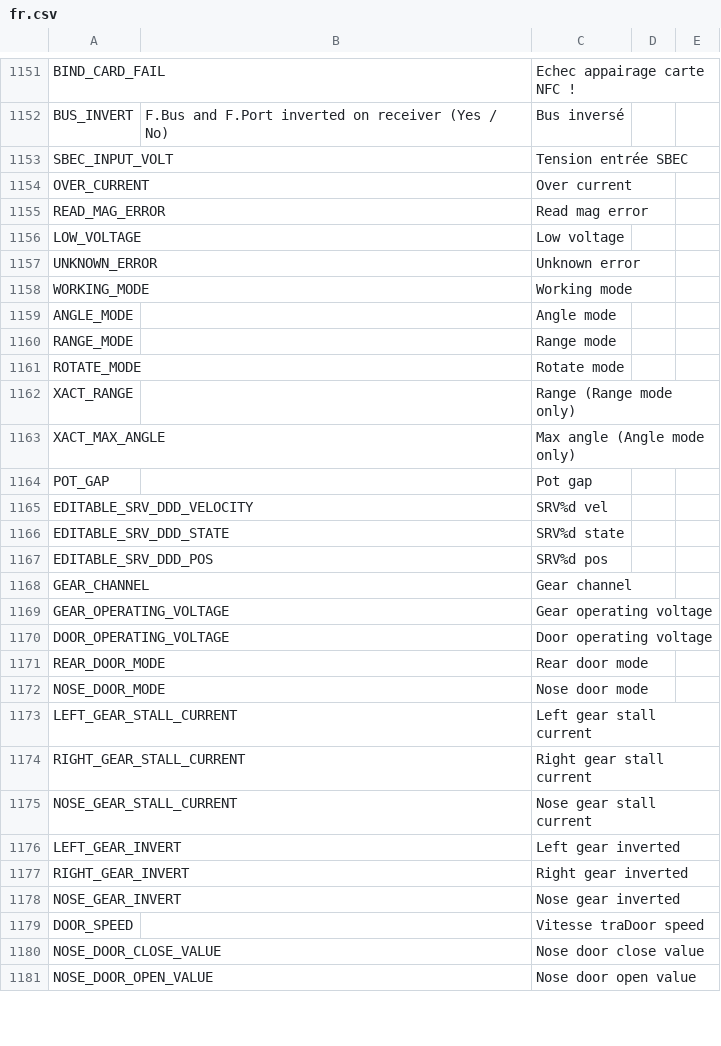
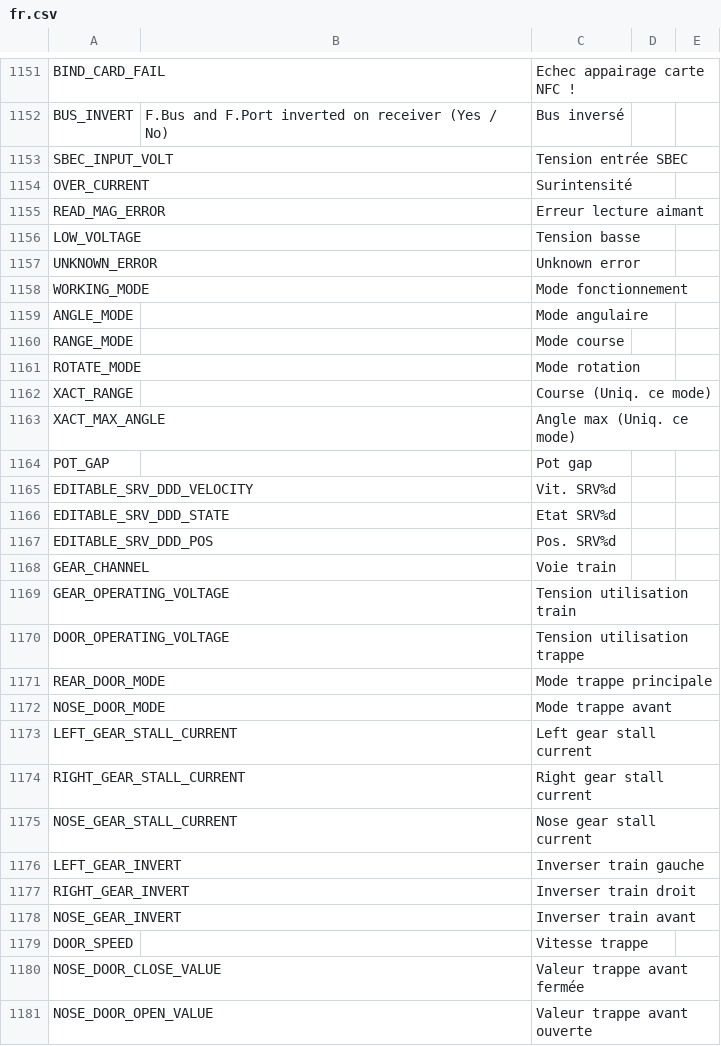
Before and after one commit to FrSkyRC/ETHOS-Feedback-Community, a CSV file: translations/ethos/fr.csv, drawn as a sheet; only a part is shown, gaps mark what is left out; the diff covers the shown part only.

Commit message:
Update French translations in fr.csv

```diff
--- a/translations/ethos/fr.csv
+++ b/translations/ethos/fr.csv
@@ -1153,21 +1153,21 @@ BUS_INVERT,F.Bus and F.Port inverted on receiver (Yes / No),"Bus inversé",
 SBEC_INPUT_VOLT,,"Tension entrée SBEC",
-OVER_CURRENT,,"Over current"
-READ_MAG_ERROR,,"Read mag error"
-LOW_VOLTAGE,,"Low voltage"
+OVER_CURRENT,,"Surintensité"
+READ_MAG_ERROR,,"Erreur lecture aimant"
+LOW_VOLTAGE,,"Tension basse"
 UNKNOWN_ERROR,,"Unknown error"
-WORKING_MODE,,"Working mode"
-ANGLE_MODE,,"Angle mode"
-RANGE_MODE,,"Range mode"
-ROTATE_MODE,,"Rotate mode"
-XACT_RANGE,,"Range (Range mode only)"
-XACT_MAX_ANGLE,,"Max angle (Angle mode only)"
+WORKING_MODE,,"Mode fonctionnement"
+ANGLE_MODE,,"Mode angulaire"
+RANGE_MODE,,"Mode course"
+ROTATE_MODE,,"Mode rotation"
+XACT_RANGE,,"Course (Uniq. ce mode)"
+XACT_MAX_ANGLE,,"Angle max (Uniq. ce mode)"
 POT_GAP,,"Pot gap"
-EDITABLE_SRV_DDD_VELOCITY,,"SRV%d vel"
-EDITABLE_SRV_DDD_STATE,,"SRV%d state"
-EDITABLE_SRV_DDD_POS,,"SRV%d pos"
-GEAR_CHANNEL,,"Gear channel"
-GEAR_OPERATING_VOLTAGE,,"Gear operating voltage"
-DOOR_OPERATING_VOLTAGE,,"Door operating voltage"
-REAR_DOOR_MODE,,"Rear door mode"
-NOSE_DOOR_MODE,,"Nose door mode"
+EDITABLE_SRV_DDD_VELOCITY,,"Vit. SRV%d"
+EDITABLE_SRV_DDD_STATE,,"Etat SRV%d"
+EDITABLE_SRV_DDD_POS,,"Pos. SRV%d"
+GEAR_CHANNEL,,"Voie train"
+GEAR_OPERATING_VOLTAGE,,"Tension utilisation train"
+DOOR_OPERATING_VOLTAGE,,"Tension utilisation trappe"
+REAR_DOOR_MODE,,"Mode trappe principale"
+NOSE_DOOR_MODE,,"Mode trappe avant"
 LEFT_GEAR_STALL_CURRENT,,"Left gear stall current"
@@ -1175,7 +1175,7 @@ RIGHT_GEAR_STALL_CURRENT,,"Right gear stall current"
 NOSE_GEAR_STALL_CURRENT,,"Nose gear stall current"
-LEFT_GEAR_INVERT,,"Left gear inverted"
-RIGHT_GEAR_INVERT,,"Right gear inverted"
-NOSE_GEAR_INVERT,,"Nose gear inverted"
-DOOR_SPEED,,"Vitesse traDoor speed"
-NOSE_DOOR_CLOSE_VALUE,,"Nose door close value"
-NOSE_DOOR_OPEN_VALUE,,"Nose door open value"
+LEFT_GEAR_INVERT,,"Inverser train gauche"
+RIGHT_GEAR_INVERT,,"Inverser train droit"
+NOSE_GEAR_INVERT,,"Inverser train avant"
+DOOR_SPEED,,"Vitesse trappe"
+NOSE_DOOR_CLOSE_VALUE,,"Valeur trappe avant fermée"
+NOSE_DOOR_OPEN_VALUE,,"Valeur trappe avant ouverte"
```
Also changed, not shown: 27 edited cells elsewhere in this file.
